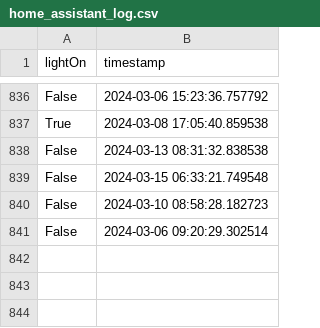
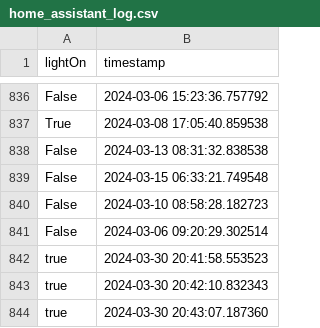
Before and after one commit to RoyTeong/CSC2106_T12_Group-Project, a CSV file: ml/home_assistant_log.csv, drawn as a sheet; only a part is shown, gaps mark what is left out.

```diff
--- a/ml/home_assistant_log.csv
+++ b/ml/home_assistant_log.csv
@@ -841 +841,4 @@ False,2024-03-10 08:58:28.182723
 False,2024-03-06 09:20:29.302514
+true,2024-03-30 20:41:58.553523
+true,2024-03-30 20:42:10.832343
+true,2024-03-30 20:43:07.187360
```
Also changed, not shown: 4 other files.
